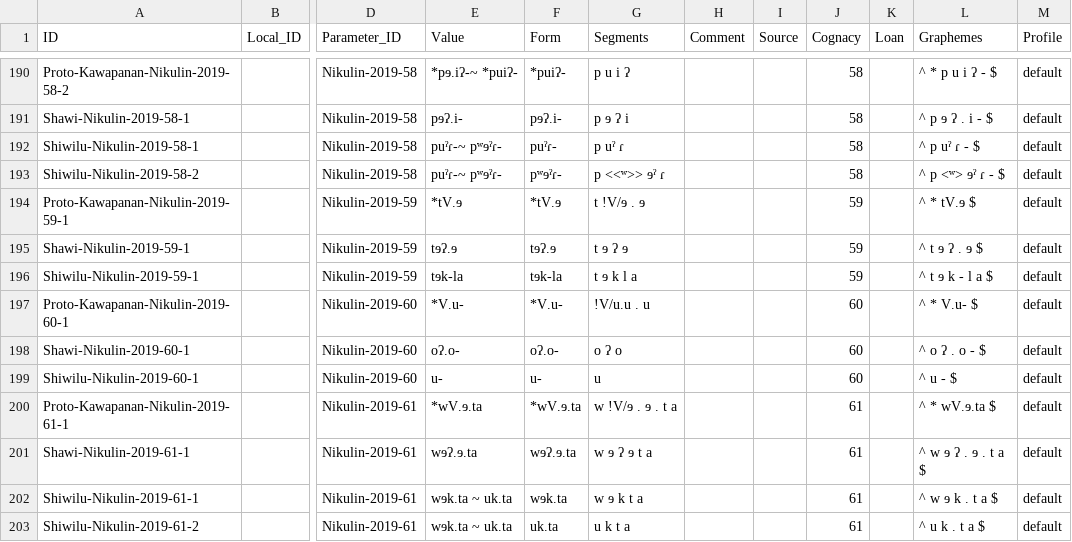
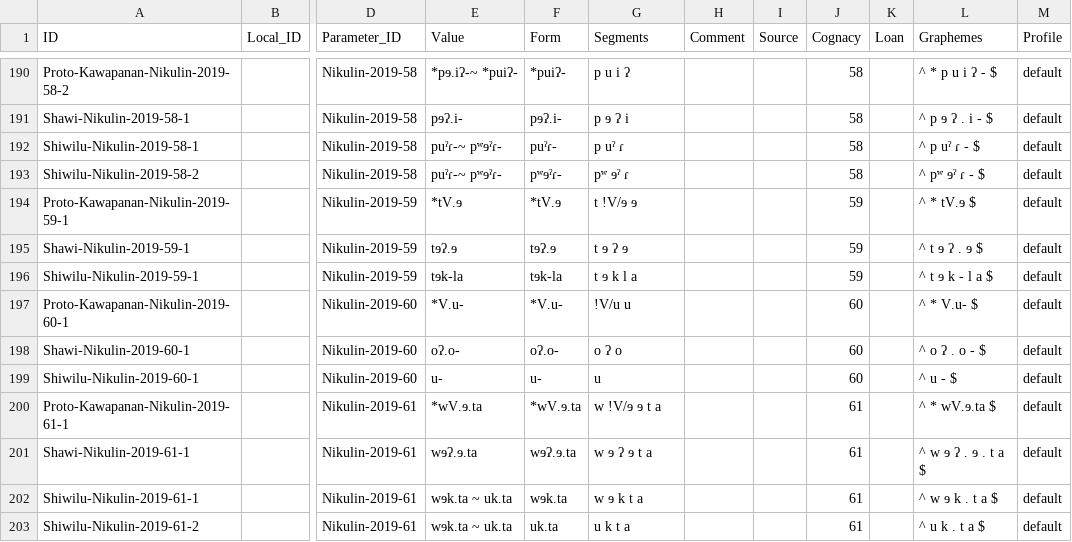
Before and after one commit to lexibank/nikulinkawapanan, a CSV file: cldf/forms.csv, drawn as a sheet; only a part is shown, gaps mark what is left out; the diff names each change by its address in the sheet, - before the commit and + after, or states it on an @@ line.

```diff
--- a/cldf/forms.csv
+++ b/cldf/forms.csv
-G193 (Segments): p <<ʷ>> ɘˀ ɾ
+G193 (Segments): pʷ ɘˀ ɾ
-L193 (Graphemes): ^ p <ʷ> ɘˀ ɾ - $
+L193 (Graphemes): ^ pʷ ɘˀ ɾ - $
-G194 (Segments): t !V/ɘ . ɘ
+G194 (Segments): t !V/ɘ ɘ
-G197 (Segments): !V/u.u . u
+G197 (Segments): !V/u u
-G200 (Segments): w !V/ɘ . ɘ . t a
+G200 (Segments): w !V/ɘ ɘ t a
```
Also changed, not shown: etc/orthography.tsv, 7 other files.
